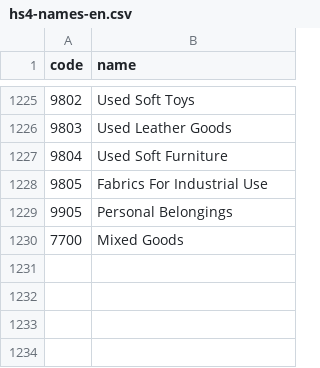
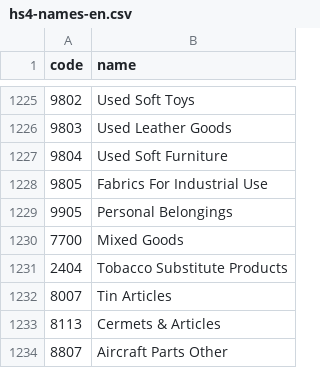
Before and after one commit to portalmoesd/vector-app, a CSV file: frontend/data/hs4-names-en.csv, drawn as a sheet; only a part is shown, gaps mark what is left out; the diff names each change by its address in the sheet, - before the commit and + after, or states it on an @@ line.

```diff
--- a/frontend/data/hs4-names-en.csv
+++ b/frontend/data/hs4-names-en.csv
+row 1231: 2404 | Tobacco Substitute Products
+row 1232: 8007 | Tin Articles
+row 1233: 8113 | Cermets & Articles
+row 1234: 8807 | Aircraft Parts Other
```
